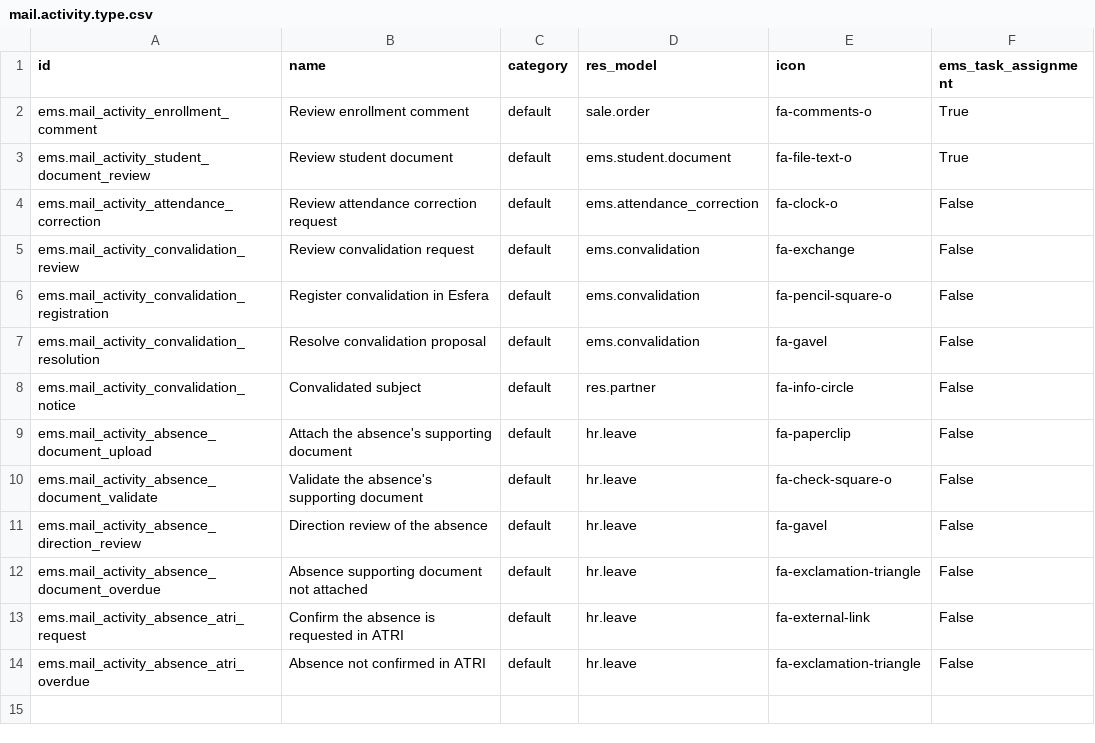
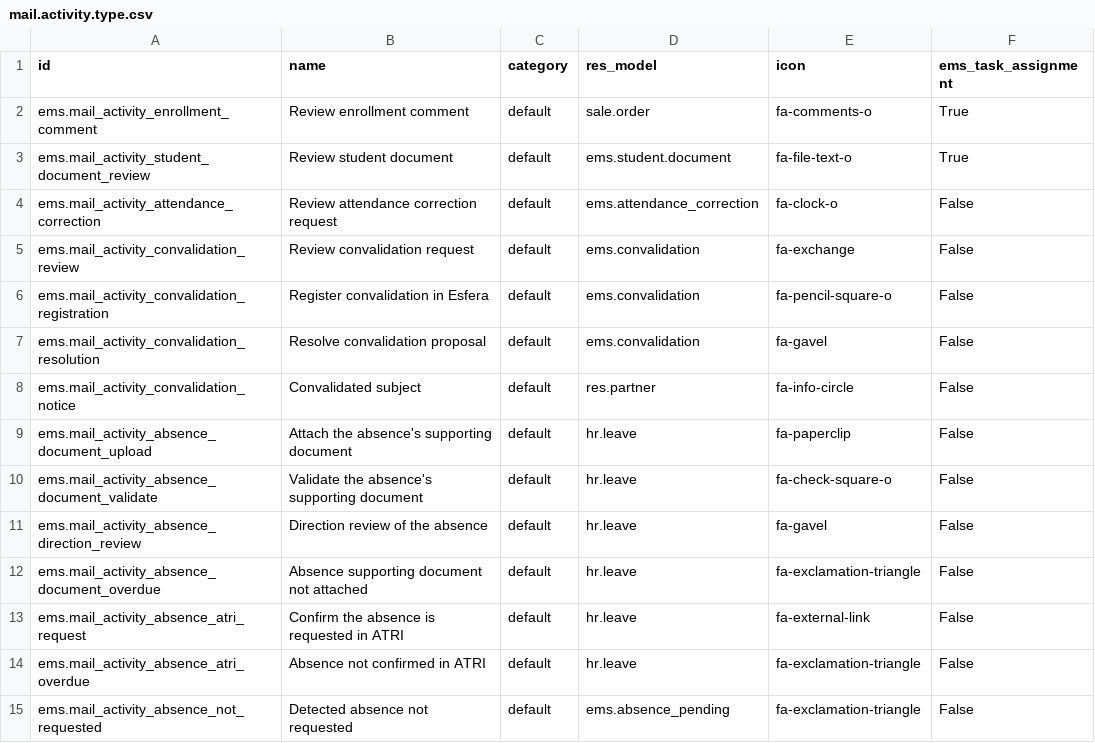
Before and after one commit to ElPuig/EMS, a CSV file: data/main/mail.activity.type.csv, drawn as a sheet.

```diff
--- a/data/main/mail.activity.type.csv
+++ b/data/main/mail.activity.type.csv
@@ -14 +14,2 @@ ems.mail_activity_absence_atri_request,Confirm the absence is requested in ATRI,
 ems.mail_activity_absence_atri_overdue,Absence not confirmed in ATRI,default,hr.leave,fa-exclamation-triangle,False
+ems.mail_activity_absence_not_requested,Detected absence not requested,default,ems.absence_pending,fa-exclamation-triangle,False
```
Also changed, not shown: data/main/ir.cron-absence.csv, security/ir.model.access.csv, 17 other files.
